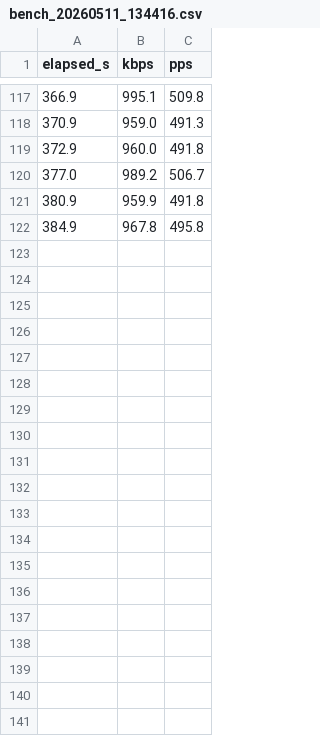
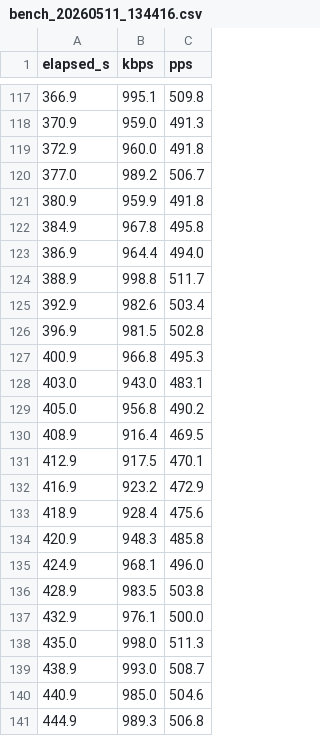
Before and after one commit to openic-org/vega, a CSV file: pc-app/bench_20260511_134416.csv, drawn as a sheet; only a part is shown, gaps mark what is left out; the diff covers the shown part only; the diff names each change by its address in the sheet, - before the commit and + after, or states it on an @@ line.

```diff
--- a/pc-app/bench_20260511_134416.csv
+++ b/pc-app/bench_20260511_134416.csv
+row 123: 386.9 | 964.4 | 494.0
+row 124: 388.9 | 998.8 | 511.7
+row 125: 392.9 | 982.6 | 503.4
+row 126: 396.9 | 981.5 | 502.8
+row 127: 400.9 | 966.8 | 495.3
+row 128: 403.0 | 943.0 | 483.1
+row 129: 405.0 | 956.8 | 490.2
+row 130: 408.9 | 916.4 | 469.5
+row 131: 412.9 | 917.5 | 470.1
+row 132: 416.9 | 923.2 | 472.9
+row 133: 418.9 | 928.4 | 475.6
+row 134: 420.9 | 948.3 | 485.8
+row 135: 424.9 | 968.1 | 496.0
+row 136: 428.9 | 983.5 | 503.8
+row 137: 432.9 | 976.1 | 500.0
+row 138: 435.0 | 998.0 | 511.3
+row 139: 438.9 | 993.0 | 508.7
+row 140: 440.9 | 985.0 | 504.6
+row 141: 444.9 | 989.3 | 506.8
```
Also changed, not shown: 21 added rows elsewhere in this file, 18 other files.
